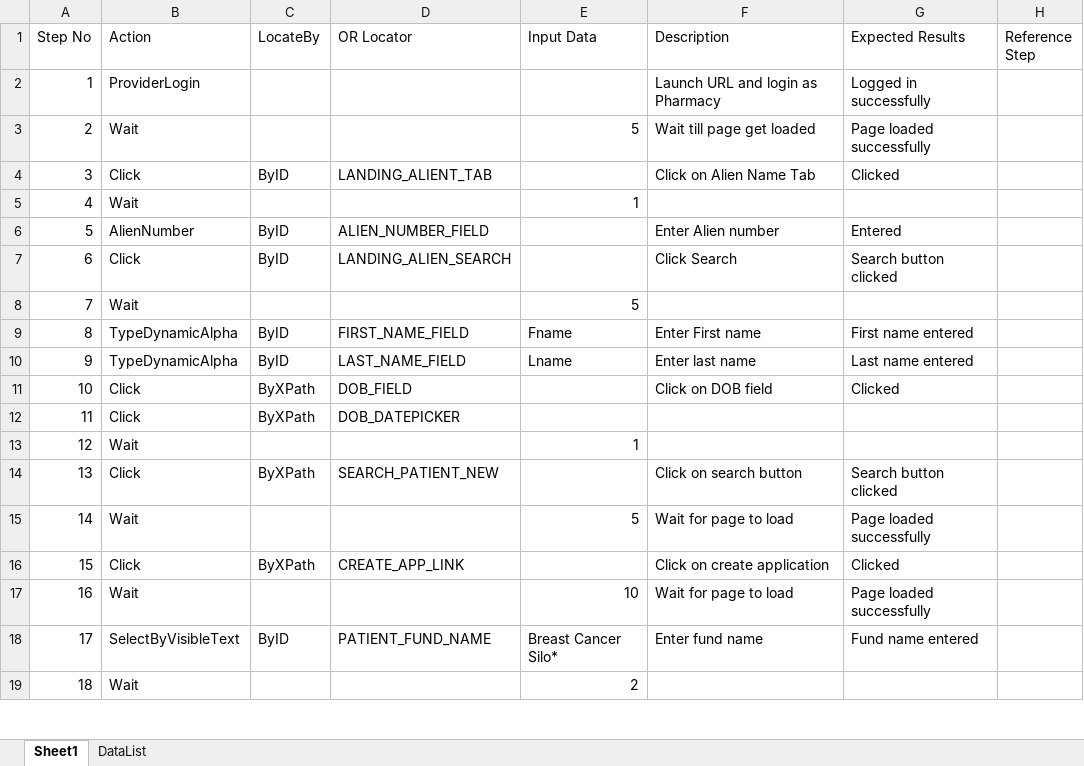
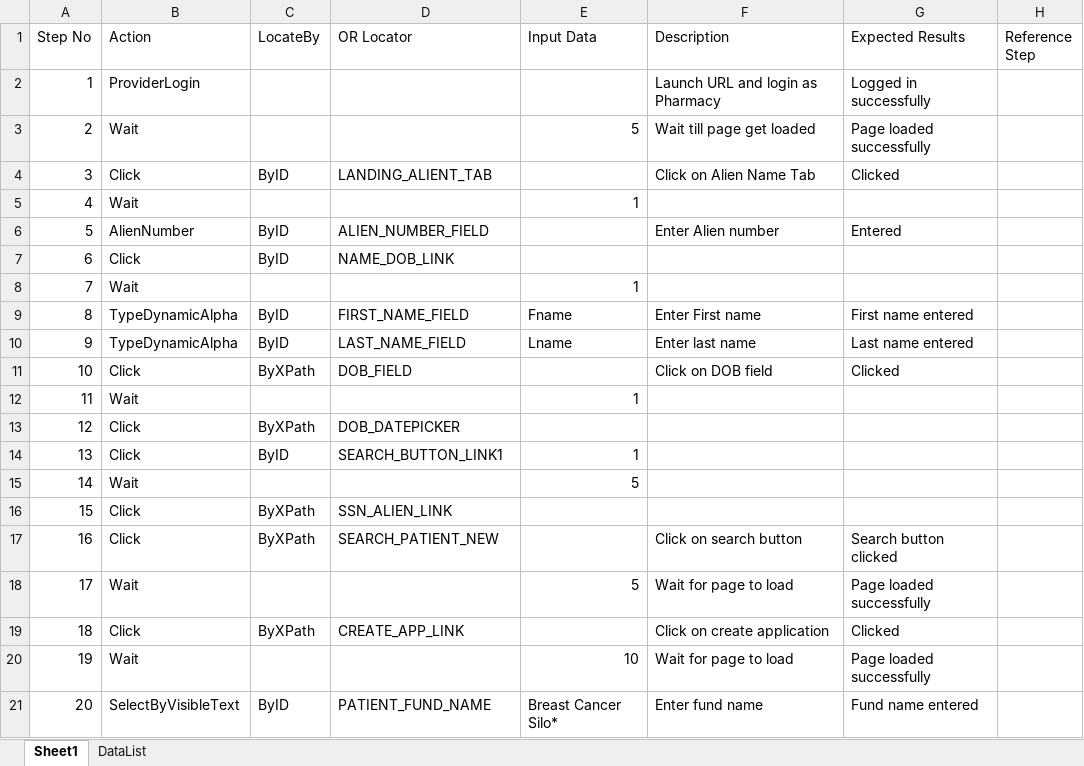
Before and after one commit to sbabupresidency1/fipsar_automation, an Excel workbook: QA/testcases/CPR/Provider/Prov_Patient_App_Create_PCase_Positive_Alien_POE1.xlsx, sheet Sheet1, drawn as a sheet; only a part is shown; the shorter side is filled out with more unchanged rows; values as stored, in another font and other column widths than the file's, no cell formats; addresses are those after the commit; the diff names each change by its address in the sheet, - before the commit and + after, or states it on an @@ line.

Commit message:
vgjhb

```diff
--- a/QA/testcases/CPR/Provider/Prov_Patient_App_Create_PCase_Positive_Alien_POE1.xlsx (sheet Sheet1)
+++ b/QA/testcases/CPR/Provider/Prov_Patient_App_Create_PCase_Positive_Alien_POE1.xlsx (sheet Sheet1)
-D7 (OR Locator): LANDING_ALIEN_SEARCH
+D7 (OR Locator): NAME_DOB_LINK
-F7 (Description): Click Search
+F7 (Description): (empty)
-G7 (Expected Results): Search button clicked
+G7 (Expected Results): (empty)
@@ row 13 moved to row 8: 7 @@
+row 12: 11 | Wait |  |  | 1
@@ column A (Step No) renumbered from row 13 down @@
+row 14: 13 | Click | ByID | SEARCH_BUTTON_LINK1 | 1
@@ row 8 moved to row 15: 14 @@
+row 16: 15 | Click | ByXPath | SSN_ALIEN_LINK
```
Also changed, not shown: cell formats.
